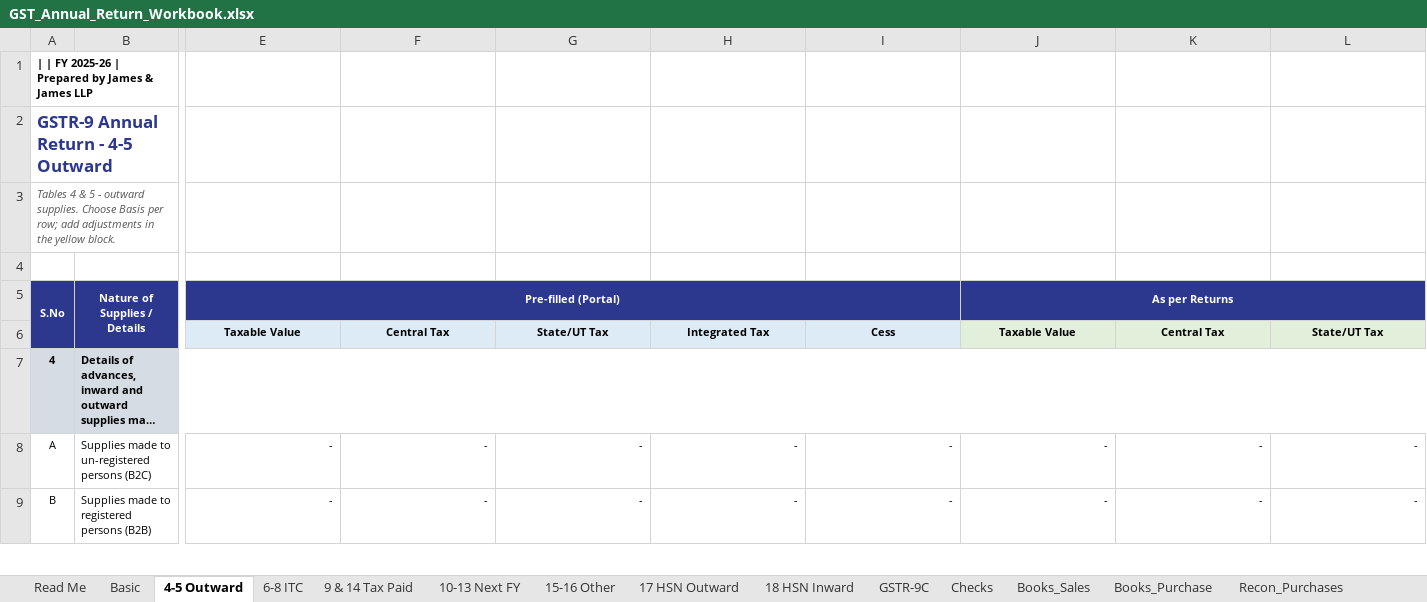
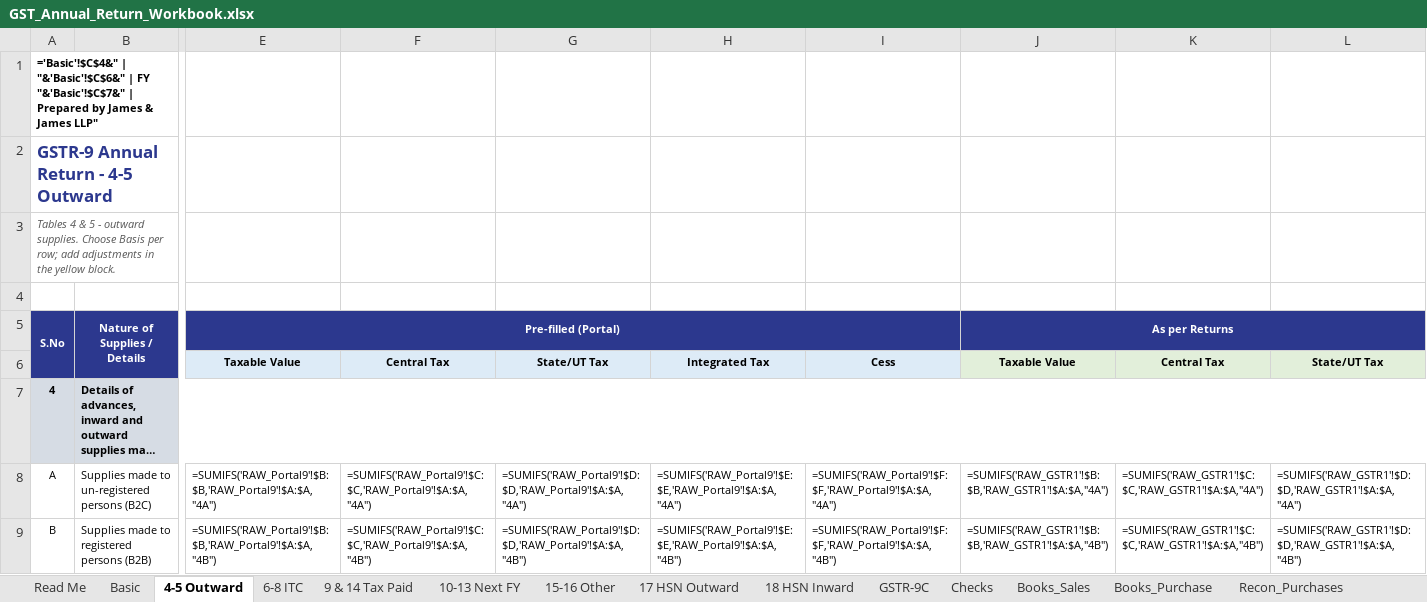
Before and after one commit to tobinjames/gst-reco-tool, an Excel workbook: loader/template/GST_Annual_Return_Workbook.xlsx, sheet 4-5 Outward, drawn as a sheet; only a part is shown, gaps mark what is left out; long unchanged cells end in …; values as stored, in another font and other column widths than the file's, no borders; formulas without a stored value are shown as written; conditional formats not drawn; the diff covers the shown part only; the diff names each change by its address in the sheet, - before the commit and + after, or states it on an @@ line.

```diff
--- a/loader/template/GST_Annual_Return_Workbook.xlsx (sheet 4-5 Outward)
+++ b/loader/template/GST_Annual_Return_Workbook.xlsx (sheet 4-5 Outward)
-A1: | | FY 2025-26 | Prepared by James & James LLP
+A1: ='Basic'!$C$4&" | "&'Basic'!$C$6&" | FY "&'Basic'!$C$7&" | Prepared by James & James LLP"
-E8: -
+E8: =SUMIFS('RAW_Portal9'!$B:$B,'RAW_Portal9'!$A:$A,"4A")
-F8: -
+F8: =SUMIFS('RAW_Portal9'!$C:$C,'RAW_Portal9'!$A:$A,"4A")
-G8: -
+G8: =SUMIFS('RAW_Portal9'!$D:$D,'RAW_Portal9'!$A:$A,"4A")
-H8: -
+H8: =SUMIFS('RAW_Portal9'!$E:$E,'RAW_Portal9'!$A:$A,"4A")
-I8: -
+I8: =SUMIFS('RAW_Portal9'!$F:$F,'RAW_Portal9'!$A:$A,"4A")
-J8: -
+J8: =SUMIFS('RAW_GSTR1'!$B:$B,'RAW_GSTR1'!$A:$A,"4A")
-K8: -
+K8: =SUMIFS('RAW_GSTR1'!$C:$C,'RAW_GSTR1'!$A:$A,"4A")
-L8: -
+L8: =SUMIFS('RAW_GSTR1'!$D:$D,'RAW_GSTR1'!$A:$A,"4A")
-E9: -
+E9: =SUMIFS('RAW_Portal9'!$B:$B,'RAW_Portal9'!$A:$A,"4B")
-F9: -
+F9: =SUMIFS('RAW_Portal9'!$C:$C,'RAW_Portal9'!$A:$A,"4B")
-G9: -
+G9: =SUMIFS('RAW_Portal9'!$D:$D,'RAW_Portal9'!$A:$A,"4B")
-H9: -
+H9: =SUMIFS('RAW_Portal9'!$E:$E,'RAW_Portal9'!$A:$A,"4B")
-I9: -
+I9: =SUMIFS('RAW_Portal9'!$F:$F,'RAW_Portal9'!$A:$A,"4B")
-J9: -
+J9: =SUMIFS('RAW_GSTR1'!$B:$B,'RAW_GSTR1'!$A:$A,"4B")
-K9: -
+K9: =SUMIFS('RAW_GSTR1'!$C:$C,'RAW_GSTR1'!$A:$A,"4B")
-L9: -
+L9: =SUMIFS('RAW_GSTR1'!$D:$D,'RAW_GSTR1'!$A:$A,"4B")
```
Also changed, not shown: 453 edited cells elsewhere in this sheet, sheet Books_Sales, sheet Books_Purchase, sheet 17 HSN Outward, sheet 18 HSN Inward, sheet 6-8 ITC, sheet 9 & 14 Tax Paid, 15 more sheets, loader/template/ITC_Recon_Template.xlsx, 6 other files.
